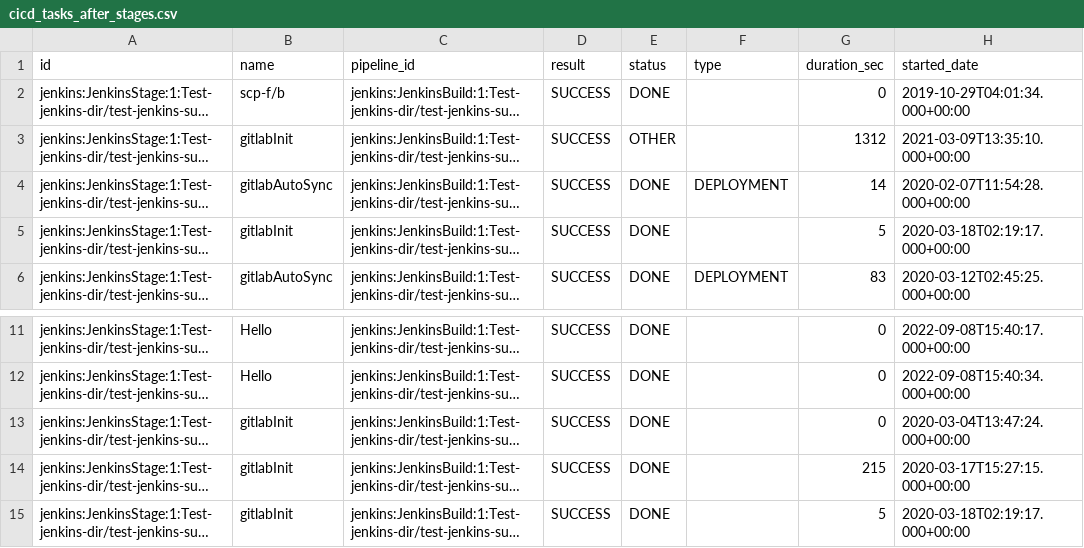
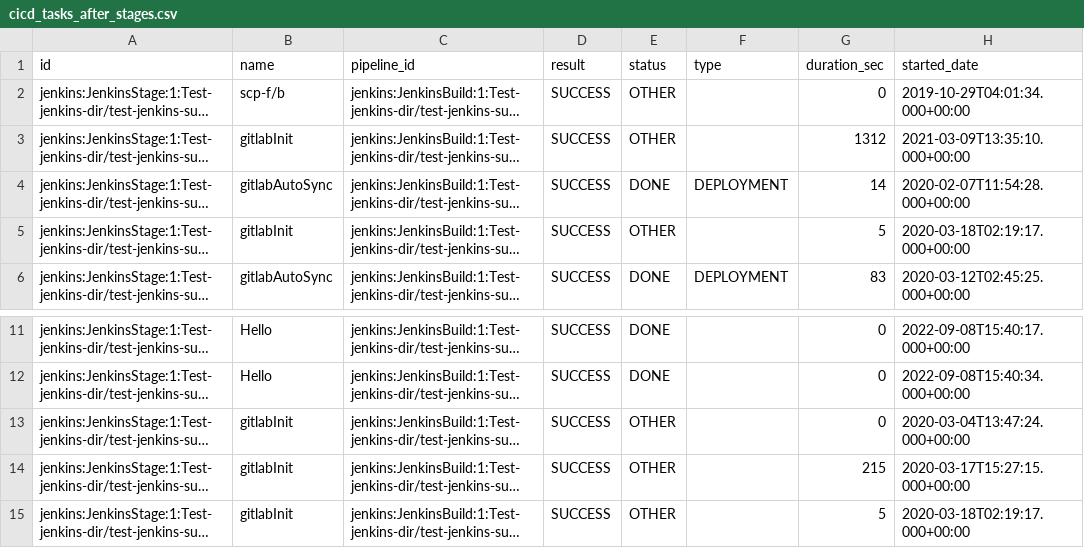
Before and after one commit to apache/incubator-devlake, a CSV file: backend/plugins/jenkins/e2e/snapshot_tables/cicd_tasks_after_stages.csv, drawn as a sheet; only a part is shown, gaps mark what is left out; long unchanged cells end in …; the diff names each change by its address in the sheet, - before the commit and + after, or states it on an @@ line.

```diff
--- a/backend/plugins/jenkins/e2e/snapshot_tables/cicd_tasks_after_stages.csv
+++ b/backend/plugins/jenkins/e2e/snapshot_tables/cicd_tasks_after_stages.csv
-E2 (status): DONE
+E2 (status): OTHER
-E5 (status): DONE
+E5 (status): OTHER
-E13:E15 (status): DONE
+E13:E15 (status): OTHER
```
Also changed, not shown: backend/plugins/jenkins/e2e/raw_tables/_raw_jenkins_api_builds.csv, backend/plugins/jenkins/e2e/raw_tables/_tool_jenkins_builds_for_stages.csv, 1 other file.
